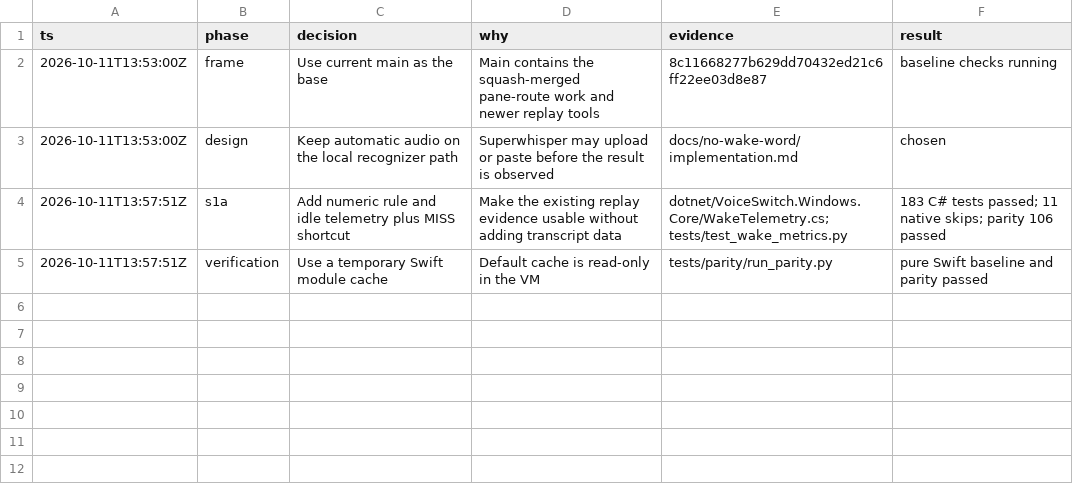
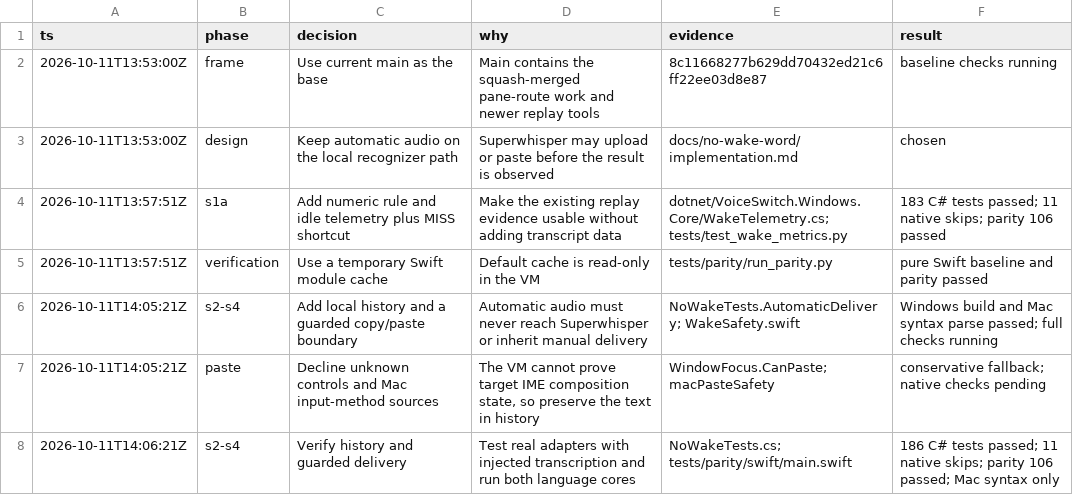
Before and after one commit to nekowasabi/voice-switch, a TSV file: docs/no-wake-word/decisions.tsv, drawn as a sheet; the diff names each change by its address in the sheet, - before the commit and + after, or states it on an @@ line.

Commit message:
feat: retain local dictation history and guard delivery boundaries
Published through the authenticated GitHub connector. The tree matches the tested VM commit; connector-created Git metadata changes the commit ID.

Original-Commit: 70a499456217d1e811ed75f2468cc5092aeea94b
Original-Author: dot <dot@localhost> 1791727624 +0900
Original-Committer: dot <dot@localhost> 1791727624 +0900
Original-Tree: c041f4ca8a90fa2f020e881759ac99b36271fa2f

```diff
--- a/docs/no-wake-word/decisions.tsv
+++ b/docs/no-wake-word/decisions.tsv
+row 6: 2026-10-11T14:05:21Z | s2-s4 | Add local history and a guarded copy/paste boundary | Automatic audio must never reach Superwhisper or inherit manual delivery | NoWakeTests.AutomaticDelivery; WakeSafety.swift | Windows build and Mac syntax parse passed; full checks running
+row 7: 2026-10-11T14:05:21Z | paste | Decline unknown controls and Mac input-method sources | The VM cannot prove target IME composition state, so preserve the text in history | WindowFocus.CanPaste; macPasteSafety | conservative fallback; native checks pending
+row 8: 2026-10-11T14:06:21Z | s2-s4 | Verify history and guarded delivery | Test real adapters with injected transcription and run both language cores | NoWakeTests.cs; tests/parity/swift/main.swift | 186 C# tests passed; 11 native skips; parity 106 passed; Mac syntax only
```
Also changed, not shown: 27 other files.
